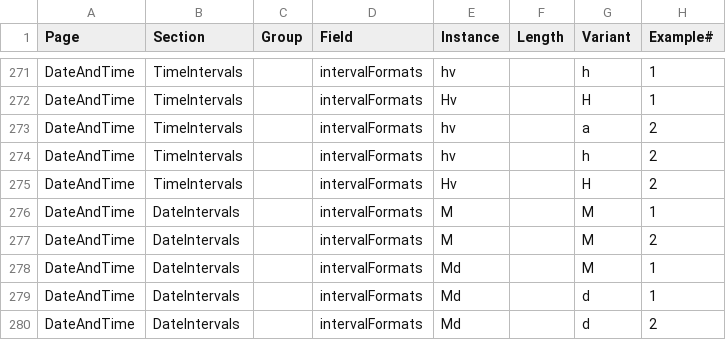
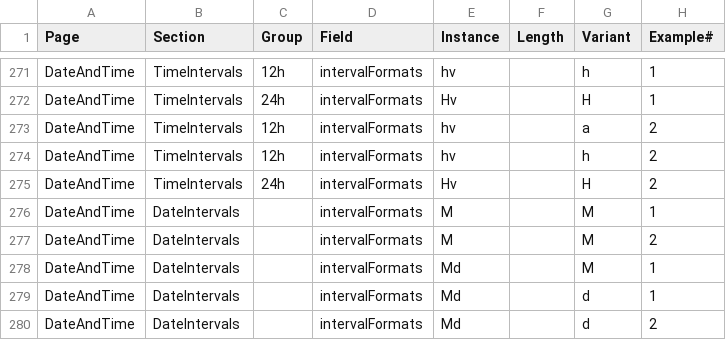
Before and after one commit to stanfordsilicon/mokblok-tools, a TSV file: public/dataentries.tsv, drawn as a sheet; only a part is shown, gaps mark what is left out; the diff covers the shown part only; the diff names each change by its address in the sheet, - before the commit and + after, or states it on an @@ line.

```diff
--- a/public/dataentries.tsv
+++ b/public/dataentries.tsv
-C271 (Group): (empty)
+C271 (Group): 12h
-C272 (Group): (empty)
+C272 (Group): 24h
-C273:C274 (Group): (empty)
+C273:C274 (Group): 12h
-C275 (Group): (empty)
+C275 (Group): 24h
```
Also changed, not shown: 27 edited cells elsewhere in this file, 20 other files.
